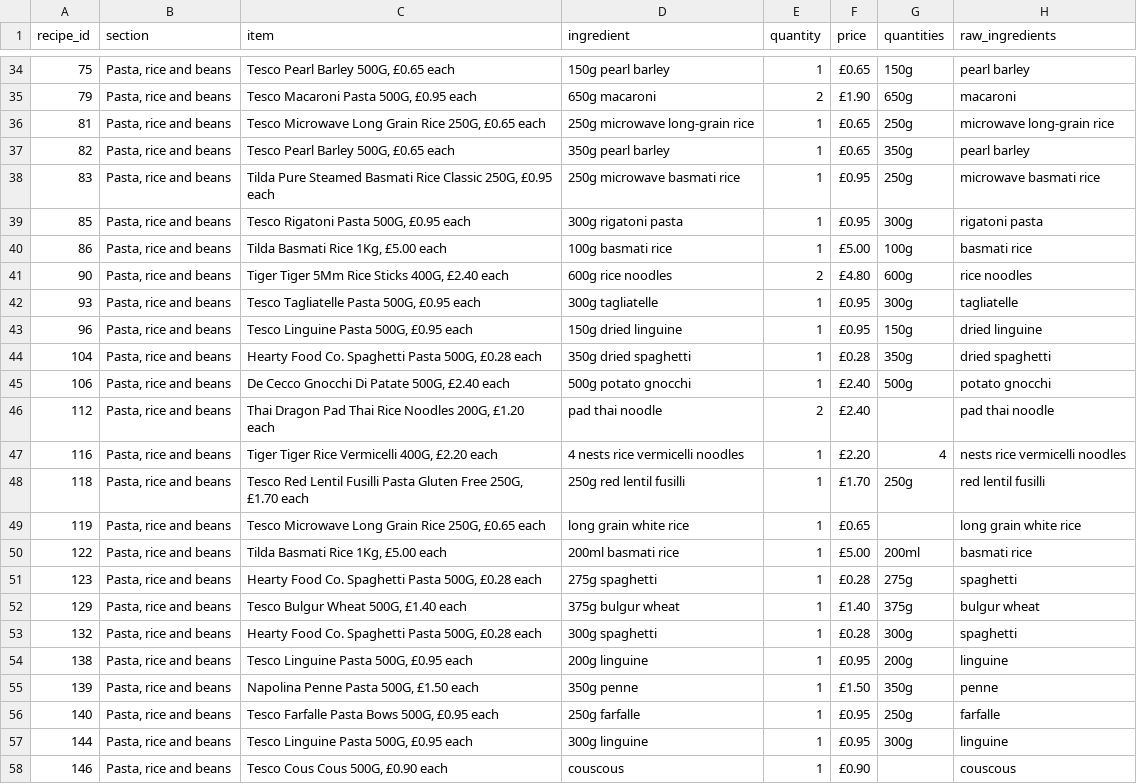
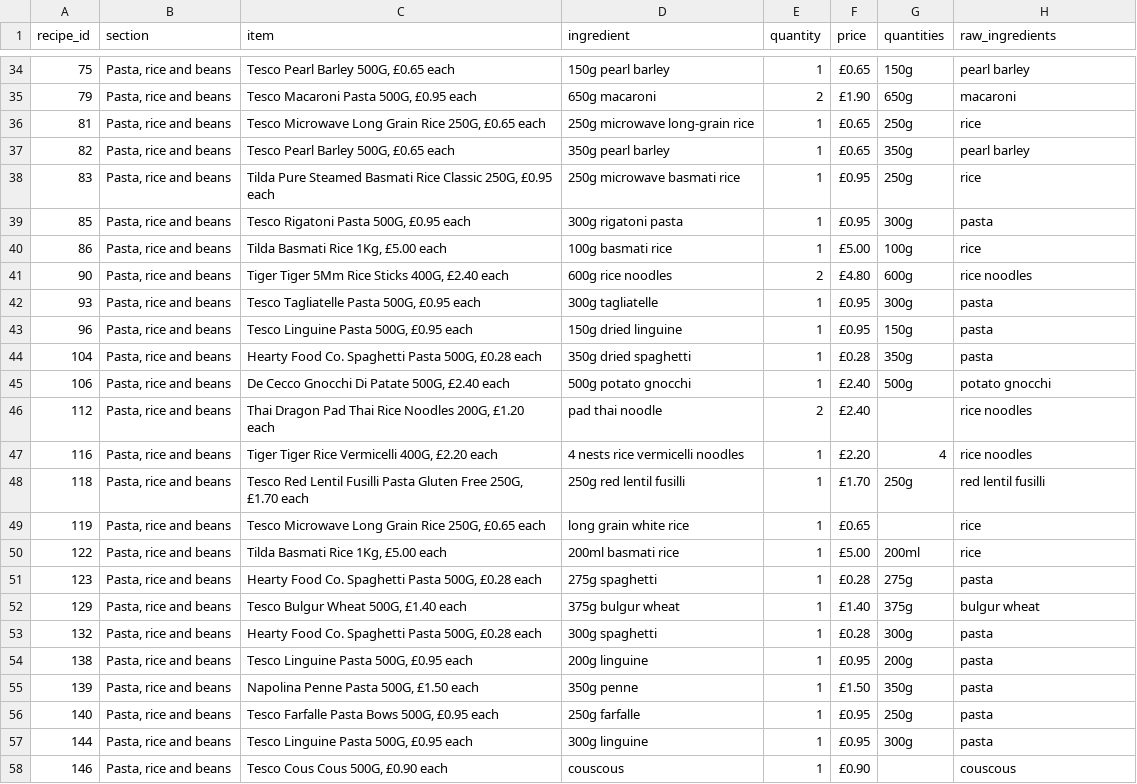
Before and after one commit to camdobbie/RecipeRecommend, a CSV file: Categories_Ingredients/Pasta_rice_and_beans.csv, drawn as a sheet; only a part is shown, gaps mark what is left out; the diff covers the shown part only.

```diff
--- a/Categories_Ingredients/Pasta_rice_and_beans.csv
+++ b/Categories_Ingredients/Pasta_rice_and_beans.csv
@@ -35,24 +35,24 @@
 79,"Pasta, rice and beans","Tesco Macaroni Pasta 500G, £0.95 each",650g macaroni,2,£1.90,650g,macaroni
-81,"Pasta, rice and beans","Tesco Microwave Long Grain Rice 250G, £0.65 each",250g microwave long-grain rice,1,£0.65,250g,microwave long-grain rice
+81,"Pasta, rice and beans","Tesco Microwave Long Grain Rice 250G, £0.65 each",250g microwave long-grain rice,1,£0.65,250g,rice
 82,"Pasta, rice and beans","Tesco Pearl Barley 500G, £0.65 each",350g pearl barley,1,£0.65,350g,pearl barley
-83,"Pasta, rice and beans","Tilda Pure Steamed Basmati Rice Classic 250G, £0.95 each",250g microwave basmati rice,1,£0.95,250g,microwave basmati rice
-85,"Pasta, rice and beans","Tesco Rigatoni Pasta 500G, £0.95 each",300g rigatoni pasta,1,£0.95,300g,rigatoni pasta
-86,"Pasta, rice and beans","Tilda Basmati Rice 1Kg, £5.00 each",100g basmati rice,1,£5.00,100g,basmati rice
+83,"Pasta, rice and beans","Tilda Pure Steamed Basmati Rice Classic 250G, £0.95 each",250g microwave basmati rice,1,£0.95,250g,rice
+85,"Pasta, rice and beans","Tesco Rigatoni Pasta 500G, £0.95 each",300g rigatoni pasta,1,£0.95,300g,pasta
+86,"Pasta, rice and beans","Tilda Basmati Rice 1Kg, £5.00 each",100g basmati rice,1,£5.00,100g,rice
 90,"Pasta, rice and beans","Tiger Tiger 5Mm Rice Sticks 400G, £2.40 each",600g rice noodles,2,£4.80,600g,rice noodles
-93,"Pasta, rice and beans","Tesco Tagliatelle Pasta 500G, £0.95 each",300g tagliatelle,1,£0.95,300g,tagliatelle
-96,"Pasta, rice and beans","Tesco Linguine Pasta 500G, £0.95 each",150g dried linguine,1,£0.95,150g,dried linguine
-104,"Pasta, rice and beans","Hearty Food Co. Spaghetti Pasta 500G, £0.28 each",350g dried spaghetti,1,£0.28,350g,dried spaghetti
+93,"Pasta, rice and beans","Tesco Tagliatelle Pasta 500G, £0.95 each",300g tagliatelle,1,£0.95,300g,pasta
+96,"Pasta, rice and beans","Tesco Linguine Pasta 500G, £0.95 each",150g dried linguine,1,£0.95,150g,pasta
+104,"Pasta, rice and beans","Hearty Food Co. Spaghetti Pasta 500G, £0.28 each",350g dried spaghetti,1,£0.28,350g,pasta
 106,"Pasta, rice and beans","De Cecco Gnocchi Di Patate 500G, £2.40 each",500g potato gnocchi,1,£2.40,500g,potato gnocchi
-112,"Pasta, rice and beans","Thai Dragon Pad Thai Rice Noodles 200G, £1.20 each",pad thai noodle,2,£2.40,,pad thai noodle
-116,"Pasta, rice and beans","Tiger Tiger Rice Vermicelli 400G, £2.20 each",4 nests rice vermicelli noodles,1,£2.20,4,nests rice vermicelli noodles
+112,"Pasta, rice and beans","Thai Dragon Pad Thai Rice Noodles 200G, £1.20 each",pad thai noodle,2,£2.40,,rice noodles
+116,"Pasta, rice and beans","Tiger Tiger Rice Vermicelli 400G, £2.20 each",4 nests rice vermicelli noodles,1,£2.20,4,rice noodles
 118,"Pasta, rice and beans","Tesco Red Lentil Fusilli Pasta Gluten Free 250G, £1.70 each",250g red lentil fusilli,1,£1.70,250g,red lentil fusilli
-119,"Pasta, rice and beans","Tesco Microwave Long Grain Rice 250G, £0.65 each",long grain white rice,1,£0.65,,long grain white rice
-122,"Pasta, rice and beans","Tilda Basmati Rice 1Kg, £5.00 each",200ml basmati rice,1,£5.00,200ml,basmati rice
-123,"Pasta, rice and beans","Hearty Food Co. Spaghetti Pasta 500G, £0.28 each",275g spaghetti,1,£0.28,275g,spaghetti
+119,"Pasta, rice and beans","Tesco Microwave Long Grain Rice 250G, £0.65 each",long grain white rice,1,£0.65,,rice
+122,"Pasta, rice and beans","Tilda Basmati Rice 1Kg, £5.00 each",200ml basmati rice,1,£5.00,200ml,rice
+123,"Pasta, rice and beans","Hearty Food Co. Spaghetti Pasta 500G, £0.28 each",275g spaghetti,1,£0.28,275g,pasta
 129,"Pasta, rice and beans","Tesco Bulgur Wheat 500G, £1.40 each",375g bulgur wheat,1,£1.40,375g,bulgur wheat
-132,"Pasta, rice and beans","Hearty Food Co. Spaghetti Pasta 500G, £0.28 each",300g spaghetti,1,£0.28,300g,spaghetti
-138,"Pasta, rice and beans","Tesco Linguine Pasta 500G, £0.95 each",200g linguine,1,£0.95,200g,linguine
-139,"Pasta, rice and beans","Napolina Penne Pasta 500G, £1.50 each",350g penne,1,£1.50,350g,penne
-140,"Pasta, rice and beans","Tesco Farfalle Pasta Bows 500G, £0.95 each",250g farfalle,1,£0.95,250g,farfalle
-144,"Pasta, rice and beans","Tesco Linguine Pasta 500G, £0.95 each",300g linguine,1,£0.95,300g,linguine
+132,"Pasta, rice and beans","Hearty Food Co. Spaghetti Pasta 500G, £0.28 each",300g spaghetti,1,£0.28,300g,pasta
+138,"Pasta, rice and beans","Tesco Linguine Pasta 500G, £0.95 each",200g linguine,1,£0.95,200g,pasta
+139,"Pasta, rice and beans","Napolina Penne Pasta 500G, £1.50 each",350g penne,1,£1.50,350g,pasta
+140,"Pasta, rice and beans","Tesco Farfalle Pasta Bows 500G, £0.95 each",250g farfalle,1,£0.95,250g,pasta
+144,"Pasta, rice and beans","Tesco Linguine Pasta 500G, £0.95 each",300g linguine,1,£0.95,300g,pasta
 146,"Pasta, rice and beans","Tesco Cous Cous 500G, £0.90 each",couscous,1,£0.90,,couscous
```
Also changed, not shown: 19 edited cells elsewhere in this file, Categories_Ingredients/Dairy_and_eggs.csv.
